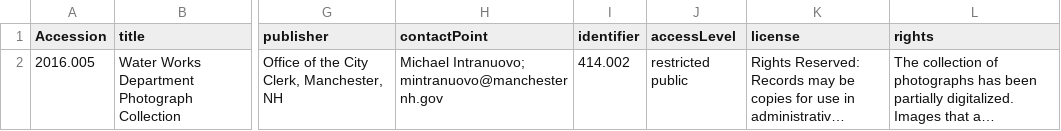
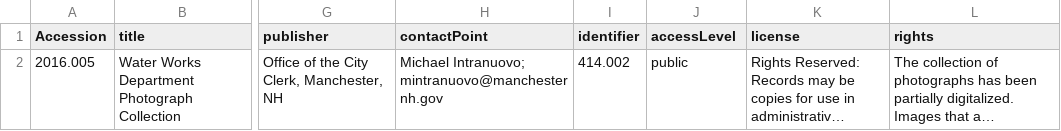
Before and after one commit to anabelmm/ManchesterNH-Archives-ExhibitData, a CSV file: MWW-Images_Collection-Metadata_1.0.2.csv, drawn as a sheet; only a part is shown, gaps mark what is left out; long unchanged cells end in …; the diff names each change by its address in the sheet, - before the commit and + after, or states it on an @@ line.

Commit message:
Update MWW-Images_Collection-Metadata_1.0.2.csv

```diff
--- a/MWW-Images_Collection-Metadata_1.0.2.csv
+++ b/MWW-Images_Collection-Metadata_1.0.2.csv
-J2 (accessLevel): restricted public
+J2 (accessLevel): public
```
